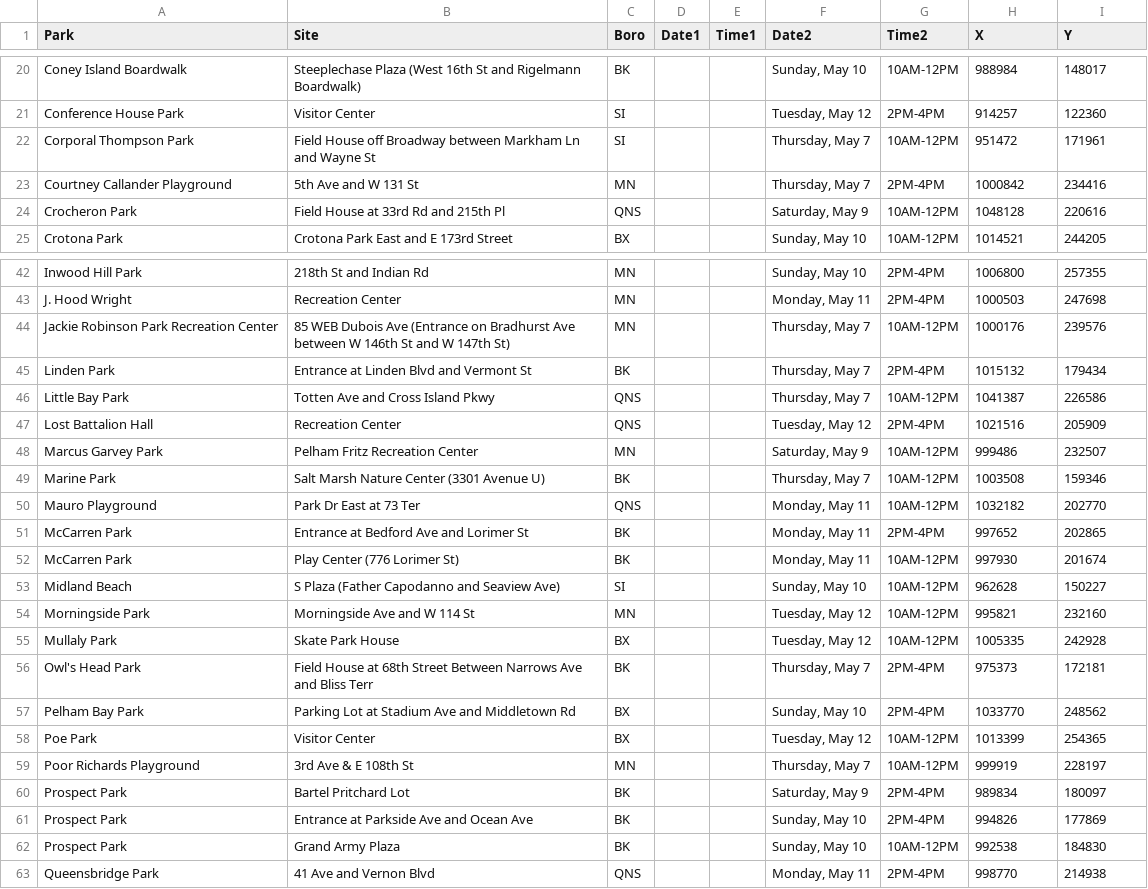
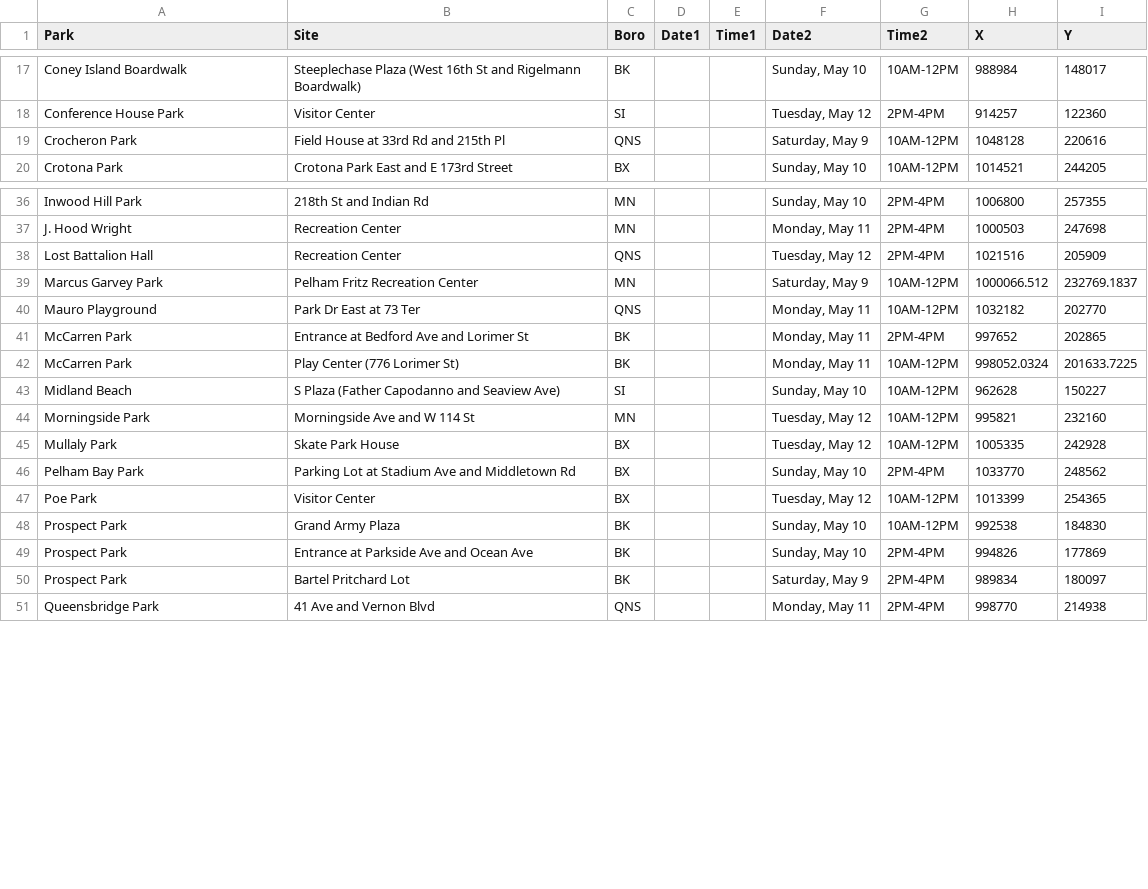
Before and after one commit to CityOfNewYork/face-coverings, a CSV file: src/data/location.csv, drawn as a sheet; only a part is shown, gaps mark what is left out; the diff covers the shown part only.

Commit message:
anthony's updates + may 7 dates removed

```diff
--- a/src/data/location.csv
+++ b/src/data/location.csv
@@ -22,2 +18,0 @@
-"Corporal Thompson Park","Field House off Broadway between Markham Ln and Wayne St","SI","","","Thursday, May 7","10AM-12PM","951472","171961"
-"Courtney Callander Playground","5th Ave and W 131 St","MN","","","Thursday, May 7","2PM-4PM","1000842","234416"
@@ -44,3 +37,0 @@
-"Jackie Robinson Park Recreation Center","85 WEB Dubois Ave (Entrance on Bradhurst Ave between W 146th St and W 147th St)","MN","","","Thursday, May 7","10AM-12PM","1000176","239576"
-"Linden Park","Entrance at Linden Blvd and Vermont St","BK","","","Thursday, May 7","2PM-4PM","1015132","179434"
-"Little Bay Park","Totten Ave and Cross Island Pkwy","QNS","","","Thursday, May 7","10AM-12PM","1041387","226586"
@@ -48,2 +39 @@
-"Marcus Garvey Park","Pelham Fritz Recreation Center","MN","","","Saturday, May 9","10AM-12PM","999486","232507"
-"Marine Park","Salt Marsh Nature Center (3301 Avenue U)","BK","","","Thursday, May 7","10AM-12PM","1003508","159346"
+Marcus Garvey Park,Pelham Fritz Recreation Center,MN,,,"Saturday, May 9",10AM-12PM,1000066.512,232769.1837
@@ -52 +42 @@
-"McCarren Park","Play Center (776 Lorimer St)","BK","","","Monday, May 11","10AM-12PM","997930","201674"
+McCarren Park,Play Center (776 Lorimer St),BK,,,"Monday, May 11",10AM-12PM,998052.0324,201633.7225
@@ -56 +45,0 @@
-"Owl's Head Park","Field House at 68th Street Between Narrows Ave and Bliss Terr","BK","","","Thursday, May 7","2PM-4PM","975373","172181"
@@ -59 +48,2 @@
-"Poor Richards Playground","3rd Ave & E 108th St","MN","","","Thursday, May 7","10AM-12PM","999919","228197"
+Prospect Park,Grand Army Plaza,BK,,,"Sunday, May 10",10AM-12PM,992538,184830
+Prospect Park,Entrance at Parkside Ave and Ocean Ave,BK,,,"Sunday, May 10",2PM-4PM,994826,177869
@@ -61,2 +50,0 @@
-"Prospect Park","Entrance at Parkside Ave and Ocean Ave","BK","","","Sunday, May 10","2PM-4PM","994826","177869"
-"Prospect Park","Grand Army Plaza","BK","","","Sunday, May 10","10AM-12PM","992538","184830"
```
Also changed, not shown: 9 removed rows, 1 moved row and 10 edited cells elsewhere in this file, 1 other file.
